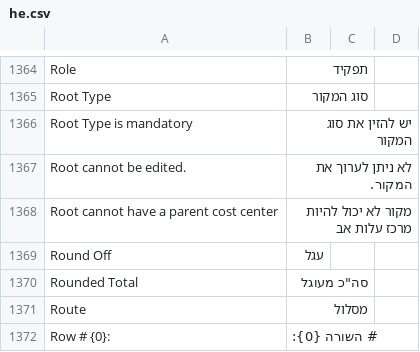
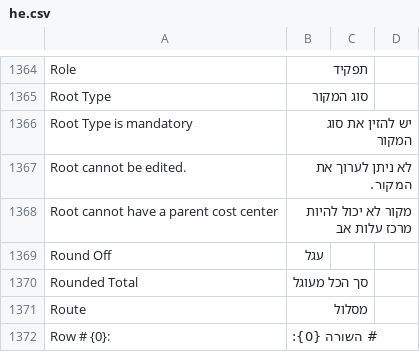
Before and after one commit to cojalvo/erpnext, a CSV file: erpnext/translations/he.csv, drawn as a sheet; only a part is shown, gaps mark what is left out.

Commit message:
expand abbv

```diff
--- a/erpnext/translations/he.csv
+++ b/erpnext/translations/he.csv
@@ -1369,3 +1369,3 @@ Root cannot have a parent cost center,מקור לא יכול להיות מרכז
 Round Off,עגל,
-Rounded Total,"סה""כ מעוגל",
+Rounded Total,"סך הכל מעוגל",
 Route,מסלול,
```
